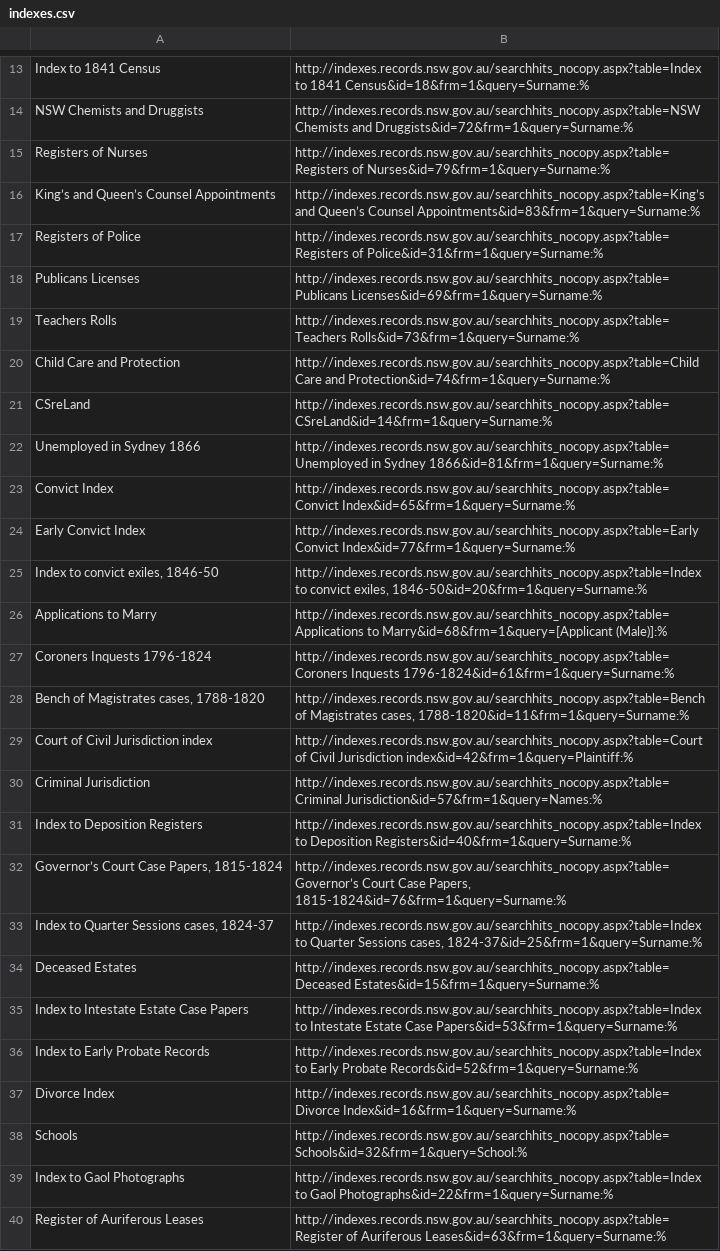
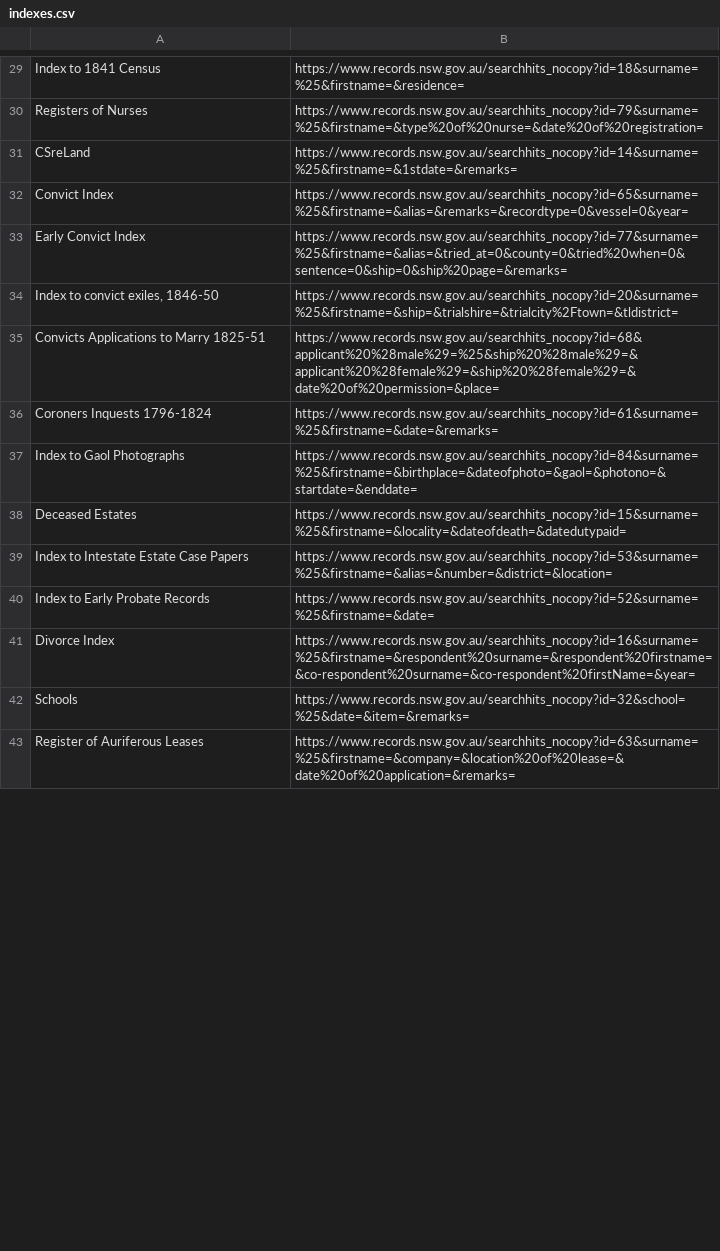
Before and after one commit to wragge/srnsw-indexes, a CSV file: data/indexes.csv, drawn as a sheet; only a part is shown, gaps mark what is left out; removed rows and columns are numbered as before the commit, all else as after; the diff covers the shown part only; the diff names each change by its address in the sheet, - before the commit and + after, or states it on an @@ line.

Commit message:
Update harvester for new index layout

```diff
--- a/data/indexes.csv
+++ b/data/indexes.csv
-B29: http://indexes.records.nsw.gov.au/searchhits_nocopy.aspx?table=Index to 1841 Census&id=18&frm=1&query=Surname:%
+B29: https://www.records.nsw.gov.au/searchhits_nocopy?id=18&surname=%25&firstname=&residence=
-row 14: NSW Chemists and Druggists | http://indexes.records.nsw.gov.au/searchhits_nocopy.aspx?table=NSW Chemists and Druggists&id=72&frm=1&query=Surname:%
-B30: http://indexes.records.nsw.gov.au/searchhits_nocopy.aspx?table=Registers of Nurses&id=79&frm=1&query=Surname:%
+B30: https://www.records.nsw.gov.au/searchhits_nocopy?id=79&surname=%25&firstname=&type%20of%20nurse=&date%20of%20registration=
-row 16: King’s and Queen’s Counsel Appointments | http://indexes.records.nsw.gov.au/searchhits_nocopy.aspx?table=King’s and Queen’s Counsel Appointments&id=83&frm=1&query=Surname:%
-row 17: Registers of Police | http://indexes.records.nsw.gov.au/searchhits_nocopy.aspx?table=Registers of Police&id=31&frm=1&query=Surname:%
-row 18: Publicans Licenses | http://indexes.records.nsw.gov.au/searchhits_nocopy.aspx?table=Publicans Licenses&id=69&frm=1&query=Surname:%
-row 19: Teachers Rolls | http://indexes.records.nsw.gov.au/searchhits_nocopy.aspx?table=Teachers Rolls&id=73&frm=1&query=Surname:%
-row 20: Child Care and Protection | http://indexes.records.nsw.gov.au/searchhits_nocopy.aspx?table=Child Care and Protection&id=74&frm=1&query=Surname:%
-B31: http://indexes.records.nsw.gov.au/searchhits_nocopy.aspx?table=CSreLand&id=14&frm=1&query=Surname:%
+B31: https://www.records.nsw.gov.au/searchhits_nocopy?id=14&surname=%25&firstname=&1stdate=&remarks=
-row 22: Unemployed in Sydney 1866 | http://indexes.records.nsw.gov.au/searchhits_nocopy.aspx?table=Unemployed in Sydney 1866&id=81&frm=1&query=Surname:%
-B32: http://indexes.records.nsw.gov.au/searchhits_nocopy.aspx?table=Convict Index&id=65&frm=1&query=Surname:%
+B32: https://www.records.nsw.gov.au/searchhits_nocopy?id=65&surname=%25&firstname=&alias=&remarks=&recordtype=0&vessel=0&year=
-B33: http://indexes.records.nsw.gov.au/searchhits_nocopy.aspx?table=Early Convict Index&id=77&frm=1&query=Surname:%
+B33: https://www.records.nsw.gov.au/searchhits_nocopy?id=77&surname=%25&firstname=&alias=&tried_at=0&county=0&tried%20when=0&sentence=0&ship=0&ship%20page=&remarks=
-B34: http://indexes.records.nsw.gov.au/searchhits_nocopy.aspx?table=Index to convict exiles, 1846-50&id=20&frm=1&query=Surname:%
+B34: https://www.records.nsw.gov.au/searchhits_nocopy?id=20&surname=%25&firstname=&ship=&trialshire=&trialcity%2Ftown=&tldistrict=
-row 26: Applications to Marry | http://indexes.records.nsw.gov.au/searchhits_nocopy.aspx?table=Applications to Marry&id=68&frm=1&query=[Applicant (Male)]:%
+row 35: Convicts Applications to Marry 1825-51 | https://www.records.nsw.gov.au/searchhits_nocopy?id=68&applicant%20%28male%29=%25&ship%20%28male%29=&applicant%20%28female%29=&ship%20%28female%29=&date%20of%20permission=&place=
-B36: http://indexes.records.nsw.gov.au/searchhits_nocopy.aspx?table=Coroners Inquests 1796-1824&id=61&frm=1&query=Surname:%
+B36: https://www.records.nsw.gov.au/searchhits_nocopy?id=61&surname=%25&firstname=&date=&remarks=
-row 28: Bench of Magistrates cases, 1788-1820 | http://indexes.records.nsw.gov.au/searchhits_nocopy.aspx?table=Bench of Magistrates cases, 1788-1820&id=11&frm=1&query=Surname:%
-row 29: Court of Civil Jurisdiction index | http://indexes.records.nsw.gov.au/searchhits_nocopy.aspx?table=Court of Civil Jurisdiction index&id=42&frm=1&query=Plaintiff:%
-row 30: Criminal Jurisdiction | http://indexes.records.nsw.gov.au/searchhits_nocopy.aspx?table=Criminal Jurisdiction&id=57&frm=1&query=Names:%
-row 31: Index to Deposition Registers | http://indexes.records.nsw.gov.au/searchhits_nocopy.aspx?table=Index to Deposition Registers&id=40&frm=1&query=Surname:%
-row 32: Governor’s Court Case Papers, 1815-1824 | http://indexes.records.nsw.gov.au/searchhits_nocopy.aspx?table=Governor’s Court Case Papers, 1815-1824&id=76&frm=1&query=Surname:%
-row 33: Index to Quarter Sessions cases, 1824-37 | http://indexes.records.nsw.gov.au/searchhits_nocopy.aspx?table=Index to Quarter Sessions cases, 1824-37&id=25&frm=1&query=Surname:%
+row 37: Index to Gaol Photographs | https://www.records.nsw.gov.au/searchhits_nocopy?id=84&surname=%25&firstname=&birthplace=&dateofphoto=&gaol=&photono=&startdate=&enddate=
-B38: http://indexes.records.nsw.gov.au/searchhits_nocopy.aspx?table=Deceased Estates&id=15&frm=1&query=Surname:%
+B38: https://www.records.nsw.gov.au/searchhits_nocopy?id=15&surname=%25&firstname=&locality=&dateofdeath=&datedutypaid=
-B39: http://indexes.records.nsw.gov.au/searchhits_nocopy.aspx?table=Index to Intestate Estate Case Papers&id=53&frm=1&query=Surname:%
+B39: https://www.records.nsw.gov.au/searchhits_nocopy?id=53&surname=%25&firstname=&alias=&number=&district=&location=
-B40: http://indexes.records.nsw.gov.au/searchhits_nocopy.aspx?table=Index to Early Probate Records&id=52&frm=1&query=Surname:%
+B40: https://www.records.nsw.gov.au/searchhits_nocopy?id=52&surname=%25&firstname=&date=
-B41: http://indexes.records.nsw.gov.au/searchhits_nocopy.aspx?table=Divorce Index&id=16&frm=1&query=Surname:%
+B41: https://www.records.nsw.gov.au/searchhits_nocopy?id=16&surname=%25&firstname=&respondent%20surname=&respondent%20firstname=&co-respondent%20surname=&co-respondent%20firstName=&year=
-B42: http://indexes.records.nsw.gov.au/searchhits_nocopy.aspx?table=Schools&id=32&frm=1&query=School:%
+B42: https://www.records.nsw.gov.au/searchhits_nocopy?id=32&school=%25&date=&item=&remarks=
-row 39: Index to Gaol Photographs | http://indexes.records.nsw.gov.au/searchhits_nocopy.aspx?table=Index to Gaol Photographs&id=22&frm=1&query=Surname:%
-B43: http://indexes.records.nsw.gov.au/searchhits_nocopy.aspx?table=Register of Auriferous Leases&id=63&frm=1&query=Surname:%
+B43: https://www.records.nsw.gov.au/searchhits_nocopy?id=63&surname=%25&firstname=&company=&location%20of%20lease=&date%20of%20application=&remarks=
```
Also changed, not shown: 19 added rows, 5 removed rows and 26 edited cells elsewhere in this file, 6 other files.
